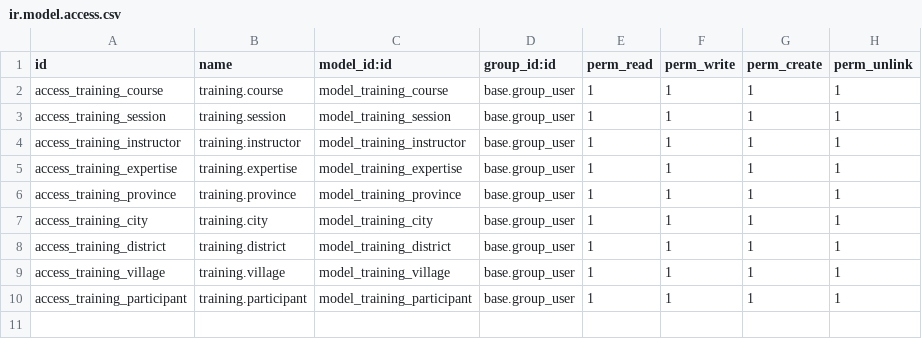
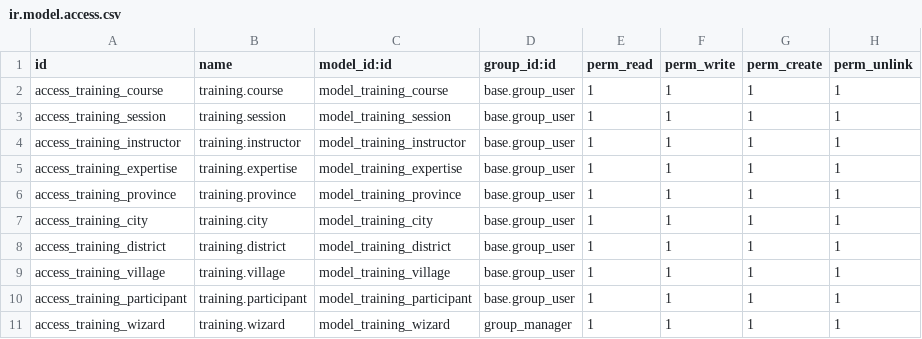
Before and after one commit to aufall02/learn-odoo, a CSV file: addons/training/security/ir.model.access.csv, drawn as a sheet.

Commit message:
wizard

```diff
--- a/addons/training/security/ir.model.access.csv
+++ b/addons/training/security/ir.model.access.csv
@@ -10 +10,2 @@ access_training_village,training.village,model_training_village,base.group_user,
 access_training_participant,training.participant,model_training_participant,base.group_user,1,1,1,1
+access_training_wizard,training.wizard,model_training_wizard,group_manager,1,1,1,1
```
Also changed, not shown: 4 other files.
